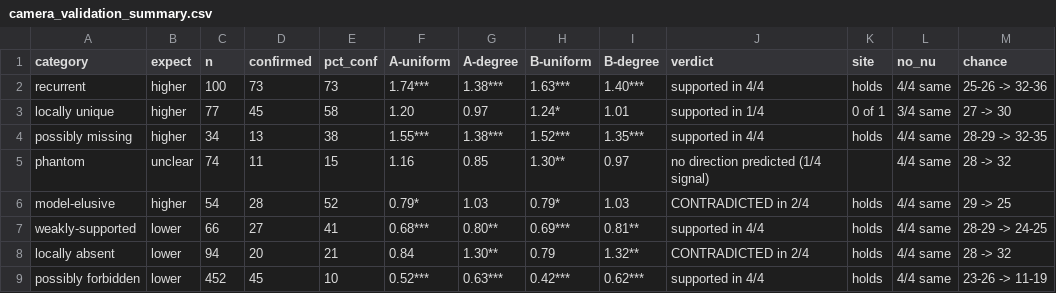
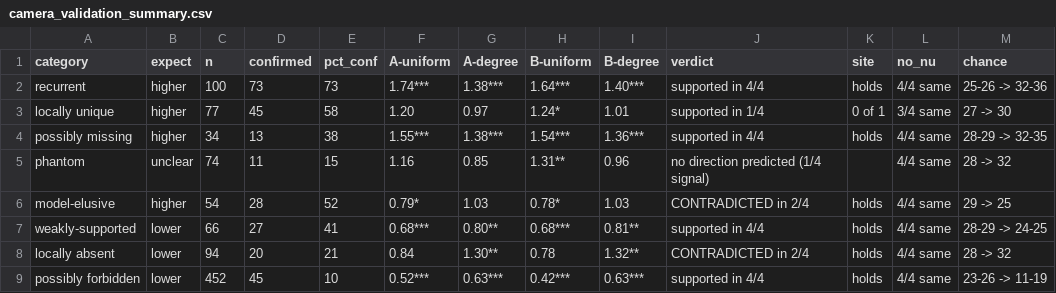
Before and after one commit to Ecological-Complexity-Lab/LP_validation, a CSV file: results/bayesian_empirical/camera_validation_summary.csv, drawn as a sheet.

```diff
--- a/results/bayesian_empirical/camera_validation_summary.csv
+++ b/results/bayesian_empirical/camera_validation_summary.csv
@@ -1,9 +1,9 @@
 category,expect,n,confirmed,pct_conf,A-uniform,A-degree,B-uniform,B-degree,verdict,site,no_nu,chance
-recurrent,higher,100,73,73,1.74***,1.38***,1.63***,1.40***,supported in 4/4,holds,4/4 same,25-26 -> 32-36
+recurrent,higher,100,73,73,1.74***,1.38***,1.64***,1.40***,supported in 4/4,holds,4/4 same,25-26 -> 32-36
 locally unique,higher,77,45,58,1.20,0.97,1.24*,1.01,supported in 1/4,0 of 1,3/4 same,27 -> 30
-possibly missing,higher,34,13,38,1.55***,1.38***,1.52***,1.35***,supported in 4/4,holds,4/4 same,28-29 -> 32-35
-phantom,unclear,74,11,15,1.16,0.85,1.30**,0.97,no direction predicted (1/4 signal),,4/4 same,28 -> 32
-model-elusive,higher,54,28,52,0.79*,1.03,0.79*,1.03,CONTRADICTED in 2/4,holds,4/4 same,29 -> 25
-weakly-supported,lower,66,27,41,0.68***,0.80**,0.69***,0.81**,supported in 4/4,holds,4/4 same,28-29 -> 24-25
-locally absent,lower,94,20,21,0.84,1.30**,0.79,1.32**,CONTRADICTED in 2/4,holds,4/4 same,28 -> 32
-possibly forbidden,lower,452,45,10,0.52***,0.63***,0.42***,0.62***,supported in 4/4,holds,4/4 same,23-26 -> 11-19
+possibly missing,higher,34,13,38,1.55***,1.38***,1.54***,1.36***,supported in 4/4,holds,4/4 same,28-29 -> 32-35
+phantom,unclear,74,11,15,1.16,0.85,1.31**,0.96,no direction predicted (1/4 signal),,4/4 same,28 -> 32
+model-elusive,higher,54,28,52,0.79*,1.03,0.78*,1.03,CONTRADICTED in 2/4,holds,4/4 same,29 -> 25
+weakly-supported,lower,66,27,41,0.68***,0.80**,0.68***,0.81**,supported in 4/4,holds,4/4 same,28-29 -> 24-25
+locally absent,lower,94,20,21,0.84,1.30**,0.78,1.32**,CONTRADICTED in 2/4,holds,4/4 same,28 -> 32
+possibly forbidden,lower,452,45,10,0.52***,0.63***,0.42***,0.63***,supported in 4/4,holds,4/4 same,23-26 -> 11-19
```
Also changed, not shown: results/bayesian_empirical/camera_validation_by_category.csv, 38 other files.
